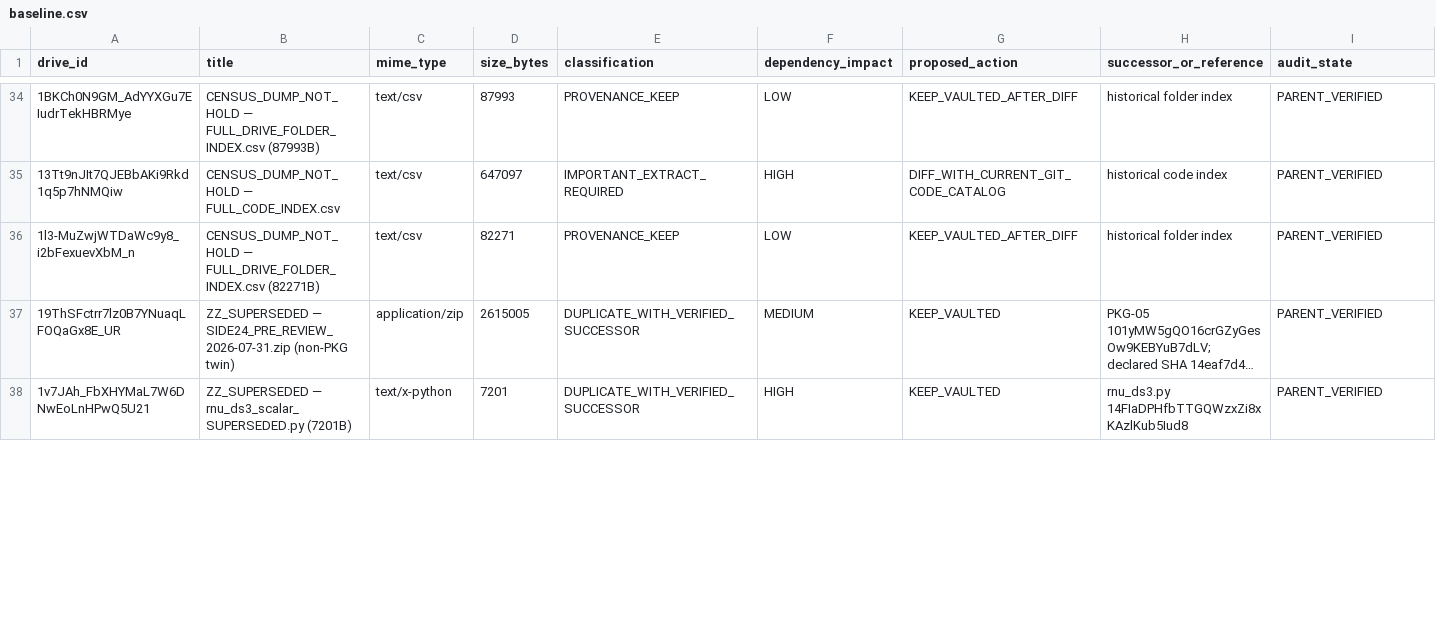
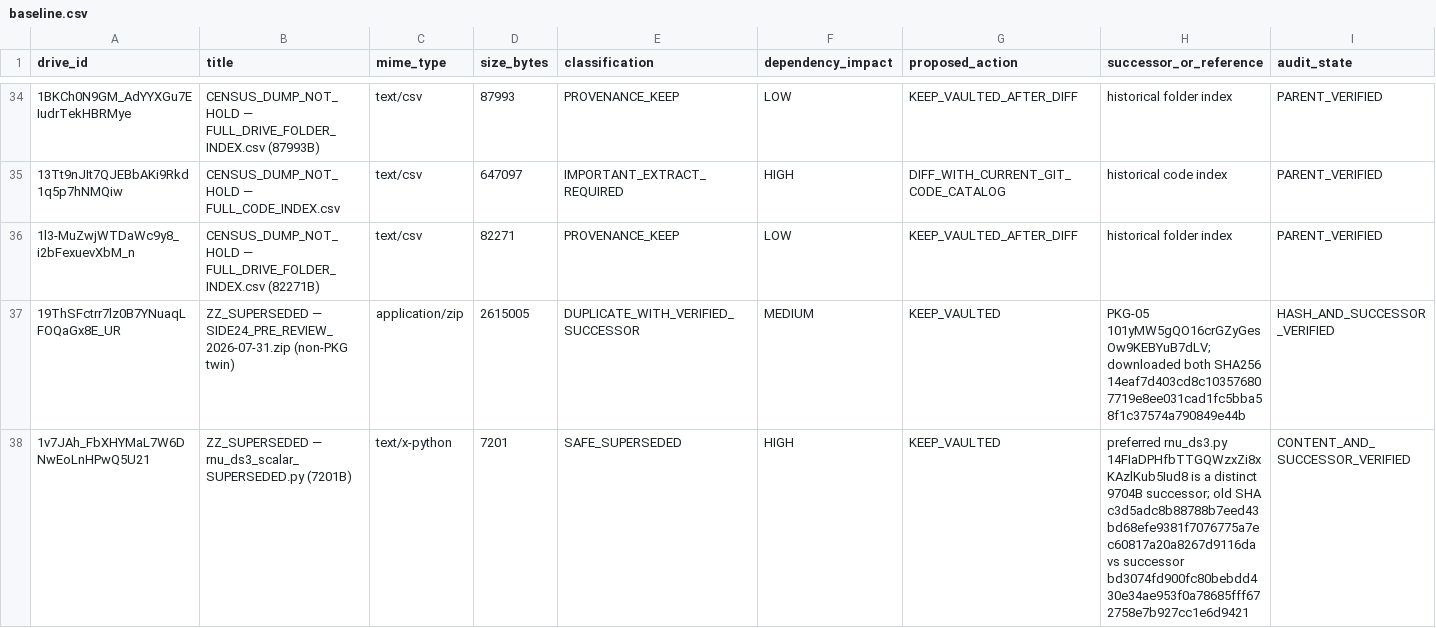
Before and after one commit to d6g8k5htny-coder/main, a CSV file: audits/vault_99/2026-09-25/baseline.csv, drawn as a sheet; only a part is shown, gaps mark what is left out; the diff covers the shown part only.

Commit message:
Tighten vault classifications with independently verified successor hashes

```diff
--- a/audits/vault_99/2026-09-25/baseline.csv
+++ b/audits/vault_99/2026-09-25/baseline.csv
@@ -36,3 +36,3 @@ drive_id,title,mime_type,size_bytes,classification,dependency_impact,proposed_ac
 1l3-MuZwjWTDaWc9y8_i2bFexuevXbM_n,"CENSUS_DUMP_NOT_HOLD — FULL_DRIVE_FOLDER_INDEX.csv (82271B)",text/csv,82271,PROVENANCE_KEEP,LOW,KEEP_VAULTED_AFTER_DIFF,"historical folder index",PARENT_VERIFIED
-19ThSFctrr7lz0B7YNuaqLFOQaGx8E_UR,"ZZ_SUPERSEDED — SIDE24_PRE_REVIEW_2026-07-31.zip (non-PKG twin)",application/zip,2615005,DUPLICATE_WITH_VERIFIED_SUCCESSOR,MEDIUM,KEEP_VAULTED,"PKG-05 101yMW5gQO16crGZyGesOw9KEBYuB7dLV; declared SHA 14eaf7d4…",PARENT_VERIFIED
-1v7JAh_FbXHYMaL7W6DNwEoLnHPwQ5U21,"ZZ_SUPERSEDED — rnu_ds3_scalar_SUPERSEDED.py (7201B)",text/x-python,7201,DUPLICATE_WITH_VERIFIED_SUCCESSOR,HIGH,KEEP_VAULTED,"rnu_ds3.py 14FIaDPHfbTTGQWzxZi8xKAzlKub5Iud8",PARENT_VERIFIED
+19ThSFctrr7lz0B7YNuaqLFOQaGx8E_UR,"ZZ_SUPERSEDED — SIDE24_PRE_REVIEW_2026-07-31.zip (non-PKG twin)",application/zip,2615005,DUPLICATE_WITH_VERIFIED_SUCCESSOR,MEDIUM,KEEP_VAULTED,"PKG-05 101yMW5gQO16crGZyGesOw9KEBYuB7dLV; downloaded both SHA256 14eaf7d403cd8c103576807719e8ee031cad1fc5bba58f1c37574a790849e44b",HASH_AND_SUCCESSOR_VERIFIED
+1v7JAh_FbXHYMaL7W6DNwEoLnHPwQ5U21,"ZZ_SUPERSEDED — rnu_ds3_scalar_SUPERSEDED.py (7201B)",text/x-python,7201,SAFE_SUPERSEDED,HIGH,KEEP_VAULTED,"preferred rnu_ds3.py 14FIaDPHfbTTGQWzxZi8xKAzlKub5Iud8 is a distinct 9704B successor; old SHA c3d5adc8b88788b7eed43bd68efe9381f7076775a7ec60817a20a8267d9116da vs successor bd3074fd900fc80bebdd430e34ae953f0a78685fff672758e7b927cc1e6d9421",CONTENT_AND_SUCCESSOR_VERIFIED
```
Also changed, not shown: 10 edited cells elsewhere in this file.
